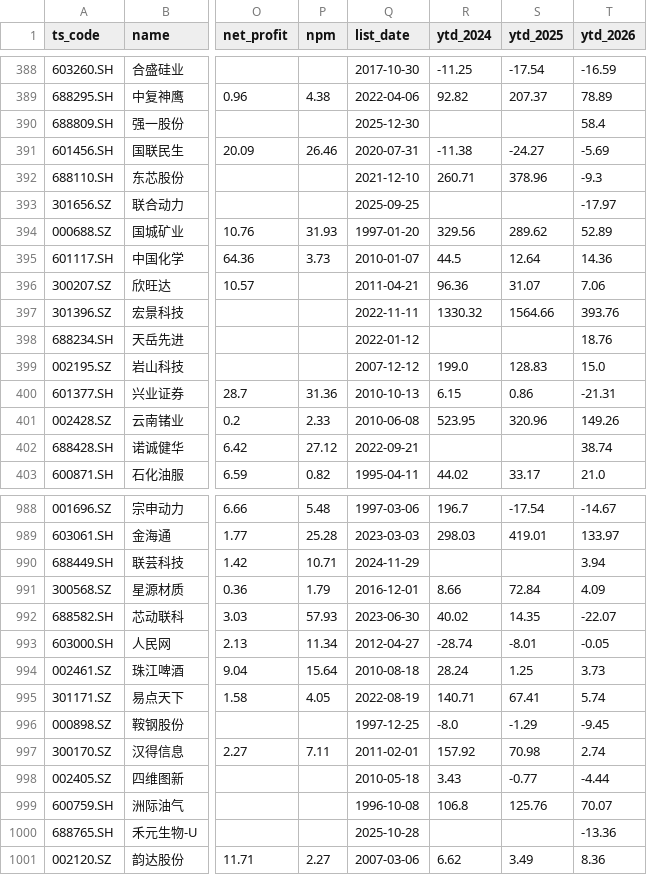
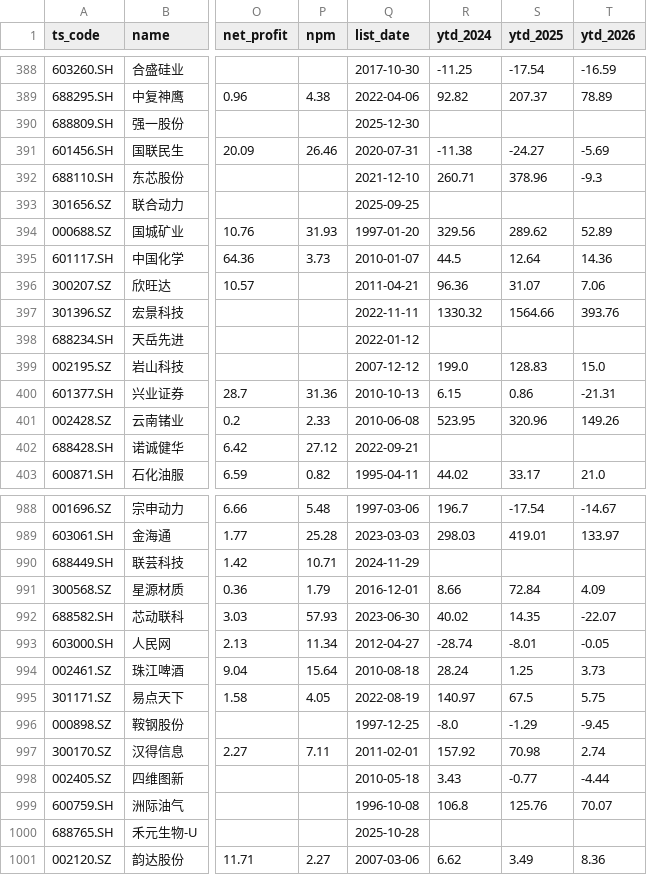
Before and after one commit to kekermcf/a-stock-market-cap, a CSV file: A股市值超200亿名单_20260424.csv, drawn as a sheet; only a part is shown, gaps mark what is left out; the diff covers the shown part only; the diff names each change by its address in the sheet, - before the commit and + after, or states it on an @@ line.

Commit message:
Auto update: 20260428 refresh (data as of 20260424)

```diff
--- a/A股市值超200亿名单_20260424.csv
+++ b/A股市值超200亿名单_20260424.csv
-T390 (ytd_2026): 58.4
+T390 (ytd_2026): (empty)
-T393 (ytd_2026): -17.97
+T393 (ytd_2026): (empty)
-T398 (ytd_2026): 18.76
+T398 (ytd_2026): (empty)
-T402 (ytd_2026): 38.74
+T402 (ytd_2026): (empty)
-T990 (ytd_2026): 3.94
+T990 (ytd_2026): (empty)
-R995 (ytd_2024): 140.71
+R995 (ytd_2024): 140.97
-S995 (ytd_2025): 67.41
+S995 (ytd_2025): 67.5
-T995 (ytd_2026): 5.74
+T995 (ytd_2026): 5.75
-T1000 (ytd_2026): -13.36
+T1000 (ytd_2026): (empty)
```
Also changed, not shown: 66 edited cells elsewhere in this file, 11 other files.
